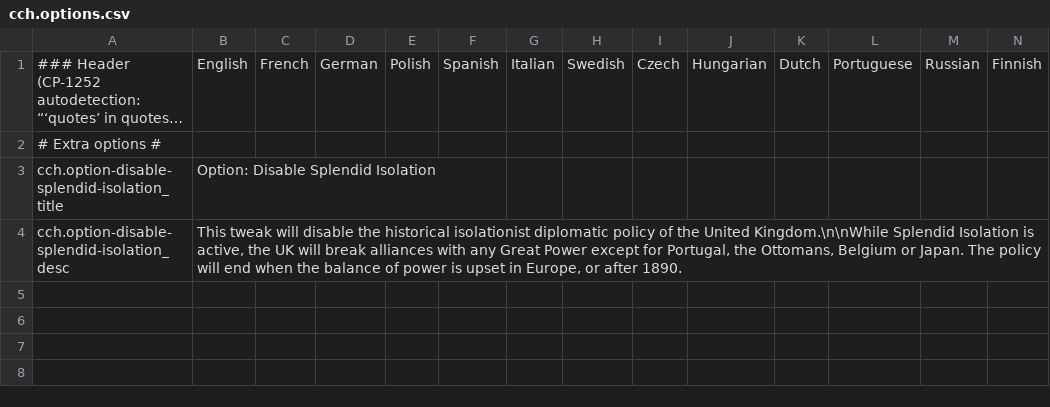
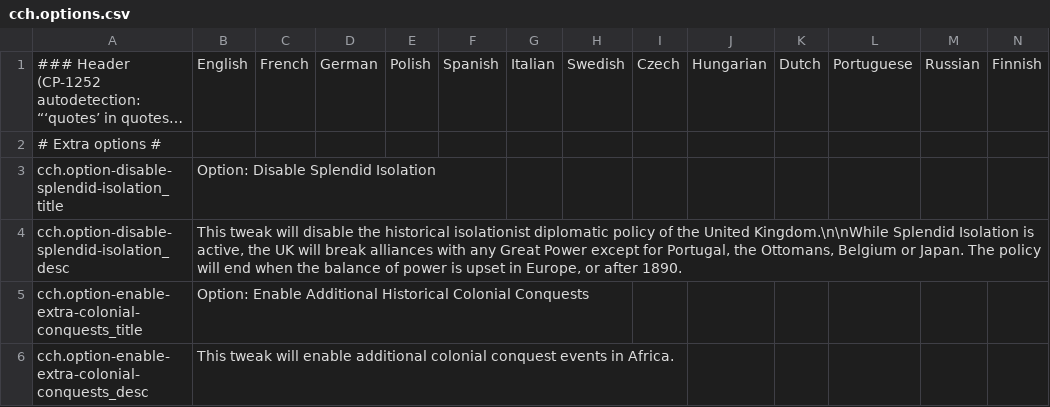
Before and after one commit to moretrim/ccHFM, a CSV file: ccHFM/localisation/cch.options.csv, drawn as a sheet; long unchanged cells end in ….

```diff
--- a/ccHFM/localisation/cch.options.csv
+++ b/ccHFM/localisation/cch.options.csv
@@ -4 +4,3 @@ cch.option-disable-splendid-isolation_title;Option: Disable Splendid Isolation;;
 cch.option-disable-splendid-isolation_desc;This tweak will disable the historical isolationist diplomatic policy of the United Kingdom.\n\nWhile Splendid Isolation is active, the UK will break alliances with any Great Power except for Portugal, the Ottomans, Belgium or Japan. The policy will end when the balance of power is upset in Europe, or after 1890.;;;;;;;;;;;;;
+cch.option-enable-extra-colonial-conquests_title;Option: Enable Additional Historical Colonial Conquests;;;;;;;;;;;;;
+cch.option-enable-extra-colonial-conquests_desc;This tweak will enable additional colonial conquest events in Africa.;;;;;;;;;;;;;
```
Also changed, not shown: ccHFM/localisation/00_HPM_decisions.csv, 4 other files.
